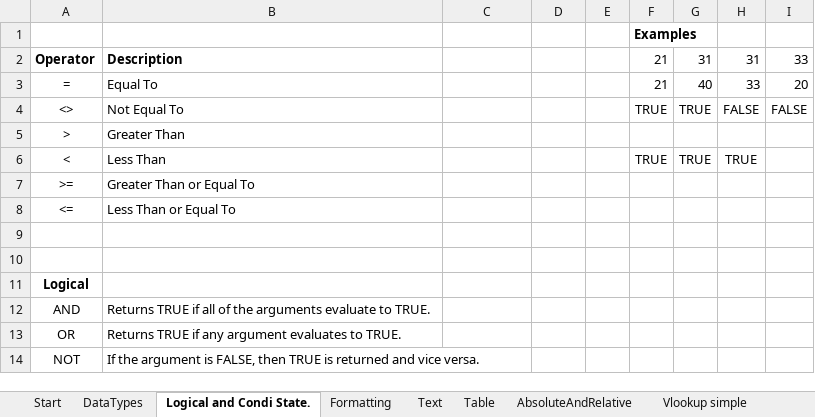
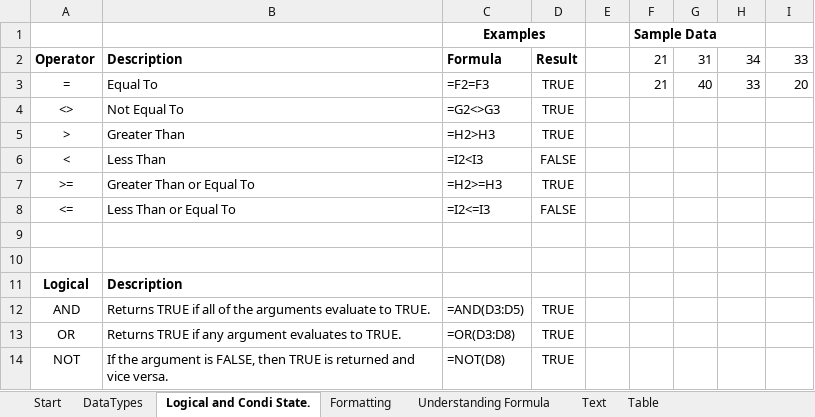
Before and after one commit to AmuthesWaran/microsoft-excel-tutorial-beginner, an Excel workbook: excel-beginner-tutorial.xlsx, sheet Logical and Condi State., drawn as a sheet; values as stored, in another font and other column widths than the file's, no borders; removed rows and columns are numbered as before the commit, all else as after; the diff names each change by its address in the sheet, - before the commit and + after, or states it on an @@ line.

Commit message:
understanding formula sheet added

```diff
--- a/excel-beginner-tutorial.xlsx (sheet Logical and Condi State.)
+++ b/excel-beginner-tutorial.xlsx (sheet Logical and Condi State.)
+sheet tab: Understanding Formula
-row 1:  |  |  |  |  | Examples
+row 1:  |  | Examples |  |  | Sample Data
-C2: (empty)
+C2: Formula
-D2: (empty)
+D2: Result
-H2: 31
+H2: 34
-C3: (empty)
+C3: =F2=F3
-D3:D5: (empty)
+D3:D5: TRUE
-C4: (empty)
+C4: =G2<>G3
-F4: TRUE
+F4: (empty)
-G4: TRUE
+G4: (empty)
-H4: FALSE
+H4: (empty)
-I4: FALSE
+I4: (empty)
-C5: (empty)
+C5: =H2>H3
-C6: (empty)
+C6: =I2<I3
-D6: (empty)
+D6: FALSE
-F6: TRUE
+F6: (empty)
-G6: TRUE
+G6: (empty)
-H6: TRUE
+H6: (empty)
-C7: (empty)
+C7: =H2>=H3
-D7: (empty)
+D7: TRUE
-C8: (empty)
+C8: =I2<=I3
-D8: (empty)
+D8: FALSE
-B11: (empty)
+B11: Description
-C12: (empty)
+C12: =AND(D3:D5)
-D12:D14: (empty)
+D12:D14: TRUE
-C13: (empty)
+C13: =OR(D3:D8)
-C14: (empty)
+C14: =NOT(D8)
```
Also changed, not shown: sheet Formatting, charts or pictures.
